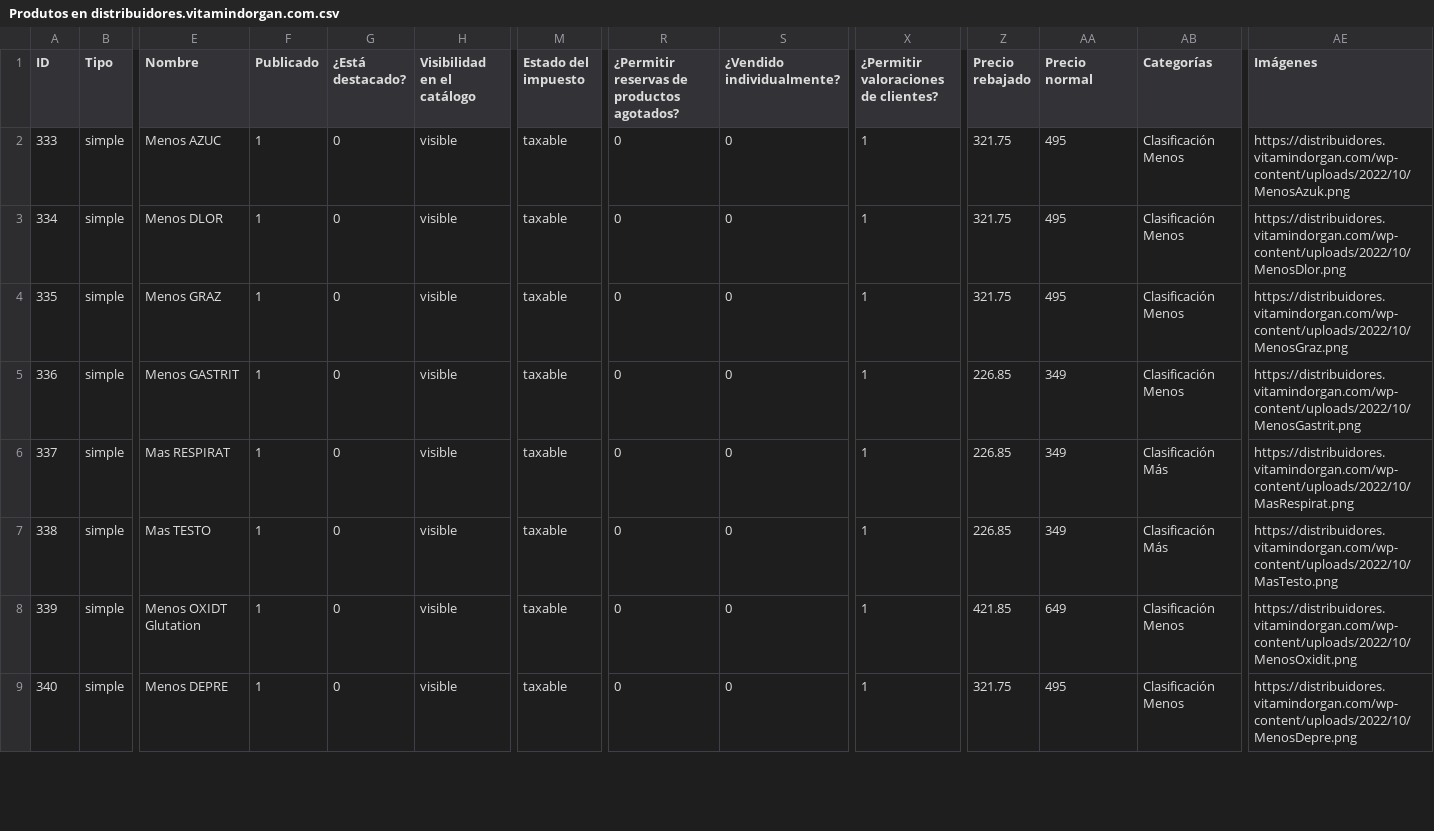
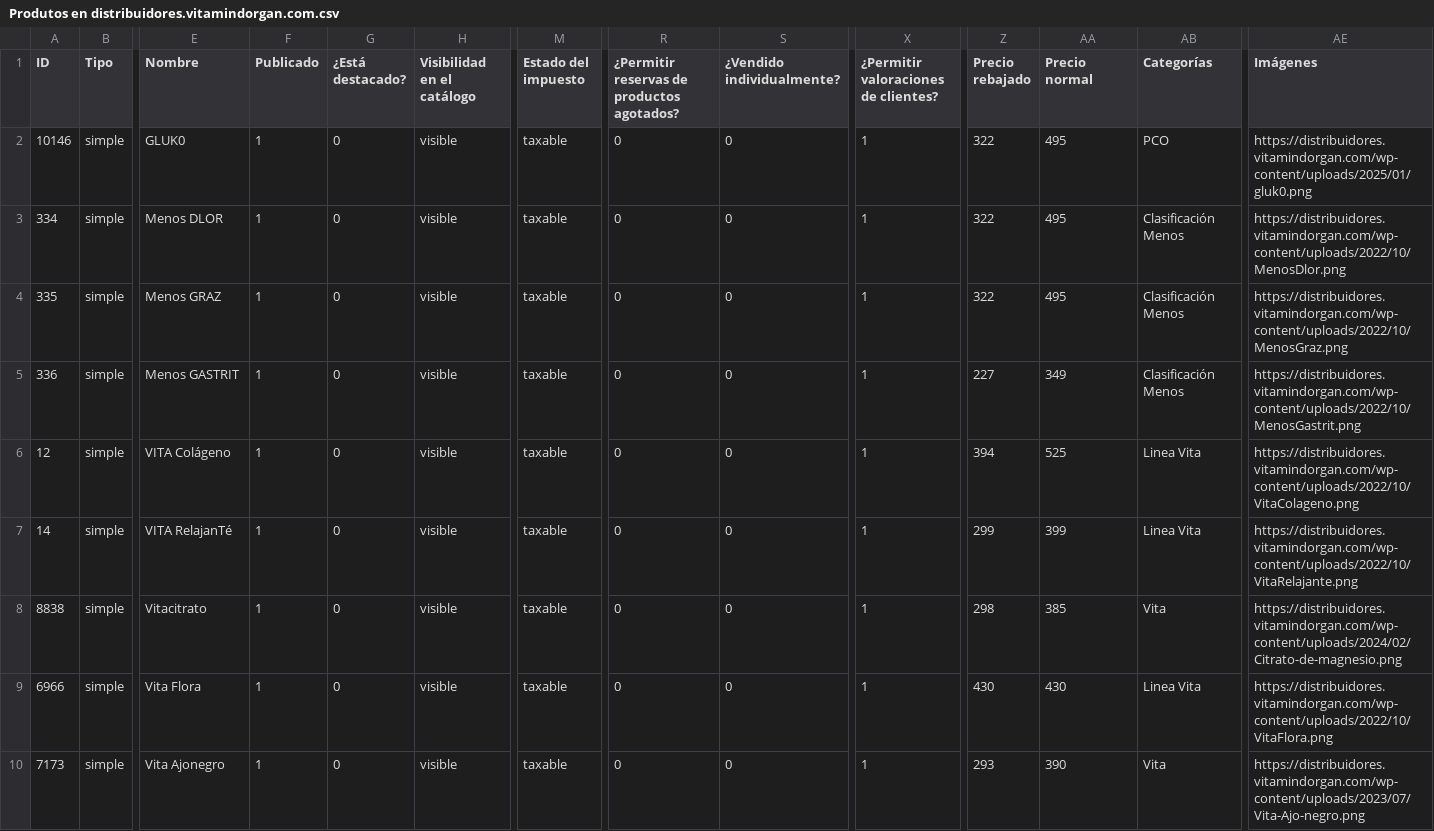
Before and after one commit to MaximilianoCalva/Dashboard-vitamindorgan.com, a CSV file: Produtos en distribuidores.vitamindorgan.com.csv, drawn as a sheet; only a part is shown, gaps mark what is left out; addresses are those after the commit; rows hold the shown columns only; the diff covers the shown part only; the diff names each change by its address in the sheet, - before the commit and + after, or states it on an @@ line.

Commit message:
feat: Update distributor prices for 25 products

```diff
--- a/Produtos en distribuidores.vitamindorgan.com.csv
+++ b/Produtos en distribuidores.vitamindorgan.com.csv
-A2 (ID): 333
+A2 (ID): 10146
-E2 (Nombre): Menos AZUC
+E2 (Nombre): GLUK0
-Z2:Z4 (Precio rebajado): 321.75
+Z2:Z4 (Precio rebajado): 322
-AB2 (Categorías): Clasificación Menos
+AB2 (Categorías): PCO
-AE2 (Imágenes): https://distribuidores.vitamindorgan.com/wp-content/uploads/2022/10/MenosAzuk.png
+AE2 (Imágenes): https://distribuidores.vitamindorgan.com/wp-content/uploads/2025/01/gluk0.png
-Z5 (Precio rebajado): 226.85
+Z5 (Precio rebajado): 227
-A6 (ID): 337
+A6 (ID): 12
-E6 (Nombre): Mas RESPIRAT
+E6 (Nombre): VITA Colágeno
-Z6 (Precio rebajado): 226.85
+Z6 (Precio rebajado): 394
-AA6 (Precio normal): 349
+AA6 (Precio normal): 525
-AB6:AB7 (Categorías): Clasificación Más
+AB6:AB7 (Categorías): Linea Vita
-AE6 (Imágenes): https://distribuidores.vitamindorgan.com/wp-content/uploads/2022/10/MasRespirat.png
+AE6 (Imágenes): https://distribuidores.vitamindorgan.com/wp-content/uploads/2022/10/VitaColageno.png
-A7 (ID): 338
+A7 (ID): 14
-E7 (Nombre): Mas TESTO
+E7 (Nombre): VITA RelajanTé
-Z7 (Precio rebajado): 226.85
+Z7 (Precio rebajado): 299
-AA7 (Precio normal): 349
+AA7 (Precio normal): 399
-AE7 (Imágenes): https://distribuidores.vitamindorgan.com/wp-content/uploads/2022/10/MasTesto.png
+AE7 (Imágenes): https://distribuidores.vitamindorgan.com/wp-content/uploads/2022/10/VitaRelajante.png
+row 8: 8838 | simple | Vitacitrato | 1 | 0 | visible | taxable | 0 | 0 | 1 | 298 | 385 | Vita | https://distribuidores.vitamindorgan.com/wp-content/uploads/2024/02/Citrato-de-magnesio.png
-A9 (ID): 339
+A9 (ID): 6966
-E9 (Nombre): Menos OXIDT Glutation
+E9 (Nombre): Vita Flora
-Z9 (Precio rebajado): 421.85
+Z9 (Precio rebajado): 430
-AA9 (Precio normal): 649
+AA9 (Precio normal): 430
-AB9 (Categorías): Clasificación Menos
+AB9 (Categorías): Linea Vita
-AE9 (Imágenes): https://distribuidores.vitamindorgan.com/wp-content/uploads/2022/10/MenosOxidit.png
+AE9 (Imágenes): https://distribuidores.vitamindorgan.com/wp-content/uploads/2022/10/VitaFlora.png
-A10 (ID): 340
+A10 (ID): 7173
-E10 (Nombre): Menos DEPRE
+E10 (Nombre): Vita Ajonegro
-Z10 (Precio rebajado): 321.75
+Z10 (Precio rebajado): 293
-AA10 (Precio normal): 495
+AA10 (Precio normal): 390
-AB10 (Categorías): Clasificación Menos
+AB10 (Categorías): Vita
-AE10 (Imágenes): https://distribuidores.vitamindorgan.com/wp-content/uploads/2022/10/MenosDepre.png
+AE10 (Imágenes): https://distribuidores.vitamindorgan.com/wp-content/uploads/2023/07/Vita-Ajo-negro.png
```
Also changed, not shown: 3 added rows and 86 edited cells elsewhere in this file.
